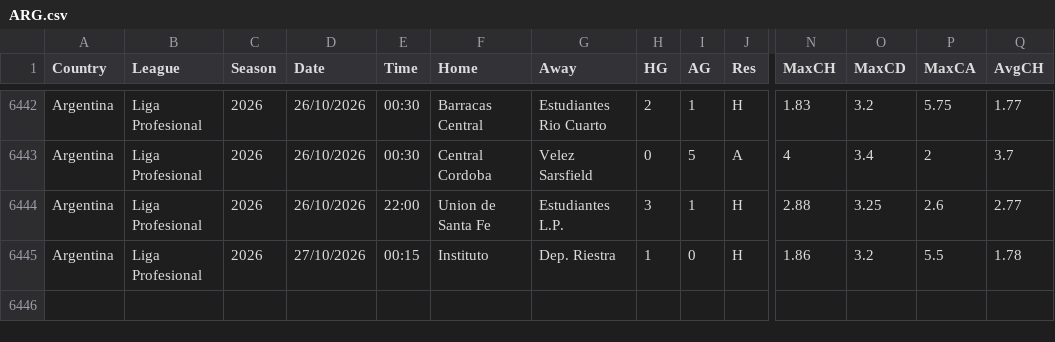
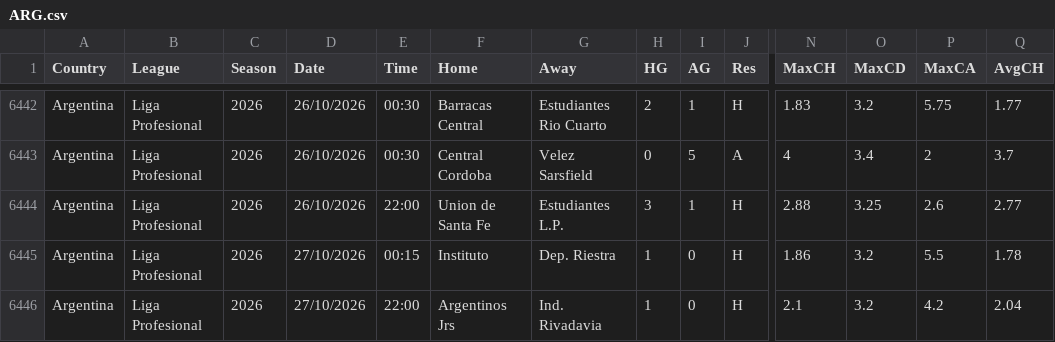
Before and after one commit to majoroka/sportBet-App, a CSV file: public/data/standings/ARG.csv, drawn as a sheet; only a part is shown, gaps mark what is left out; rows hold the shown columns only; the diff names each change by its address in the sheet, - before the commit and + after, or states it on an @@ line.

```diff
--- a/public/data/standings/ARG.csv
+++ b/public/data/standings/ARG.csv
+row 6446: Argentina | Liga Profesional | 2026 | 27/10/2026 | 22:00 | Argentinos Jrs | Ind. Rivadavia | 1 | 0 | H | 2.1 | 3.2 | 4.2 | 2.04
```
Also changed, not shown: public/data/standings/BRA.csv, public/data/standings/FIN.csv, 3 other files.
